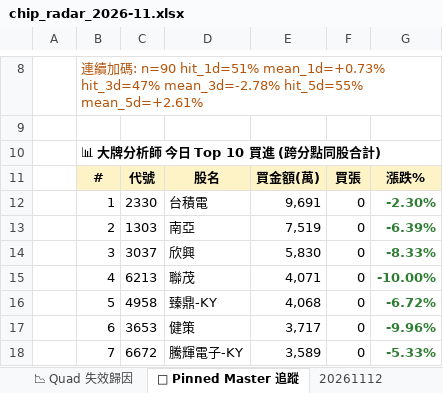
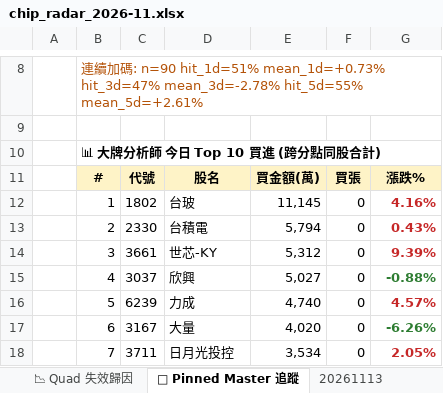
Before and after one commit to EdwardYY1224/CHIP_RADAR_TW, an Excel workbook: data/reports/chip_radar_2026-11.xlsx, sheet 📌 Pinned Master 追蹤, drawn as a sheet; only a part is shown, gaps mark what is left out; values as stored, in another font and other column widths than the file's, no borders; the diff covers the shown part only; the diff names each change by its address in the sheet, - before the commit and + after, or states it on an @@ line.

```diff
--- a/data/reports/chip_radar_2026-11.xlsx (sheet 📌 Pinned Master 追蹤)
+++ b/data/reports/chip_radar_2026-11.xlsx (sheet 📌 Pinned Master 追蹤)
+sheet tab: 20261113
-C12: 2330
+C12: 1802
-D12: 台積電
+D12: 台玻
-E12: 9,691
+E12: 11,145
-G12: -2.30%
+G12: 4.16%
-G12:G14 text colour: #2E7D32
+G12:G14 text colour: #C62828
-C13: 1303
+C13: 2330
-D13: 南亞
+D13: 台積電
-E13: 7,519
+E13: 5,794
-G13: -6.39%
+G13: 0.43%
-C14: 3037
+C14: 3661
-D14: 欣興
+D14: 世芯-KY
-E14: 5,830
+E14: 5,312
-G14: -8.33%
+G14: 9.39%
-C15: 6213
+C15: 3037
-D15: 聯茂
+D15: 欣興
-E15: 4,071
+E15: 5,027
-G15: -10.00%
+G15: -0.88%
-C16: 4958
+C16: 6239
-D16: 臻鼎-KY
+D16: 力成
-E16: 4,068
+E16: 4,740
-G16: -6.72%
+G16: 4.57%
-G16 text colour: #2E7D32
+G16 text colour: #C62828
-C17: 3653
+C17: 3167
-D17: 健策
+D17: 大量
-E17: 3,717
+E17: 4,020
-G17: -9.96%
+G17: -6.26%
-C18: 6672
+C18: 3711
-D18: 騰輝電子-KY
+D18: 日月光投控
-E18: 3,589
+E18: 3,534
-G18: -5.33%
+G18: 2.05%
-G18 text colour: #2E7D32
+G18 text colour: #C62828
```
Also changed, not shown: 13 edited cells and cell formats elsewhere in this sheet, sheet 📋 今日 Dashboard, sheet 20261112, sheet 📉 Quad 失效歸因, sheet 📱 手機摘要, sheet 📈 Quad 實戰追蹤, data/reports/latest.xlsx, 23 other files.
